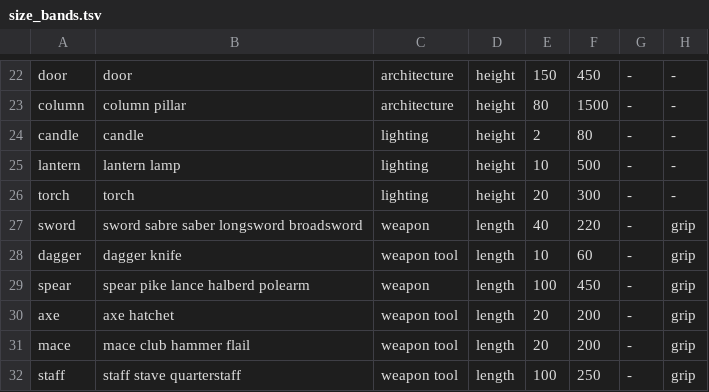
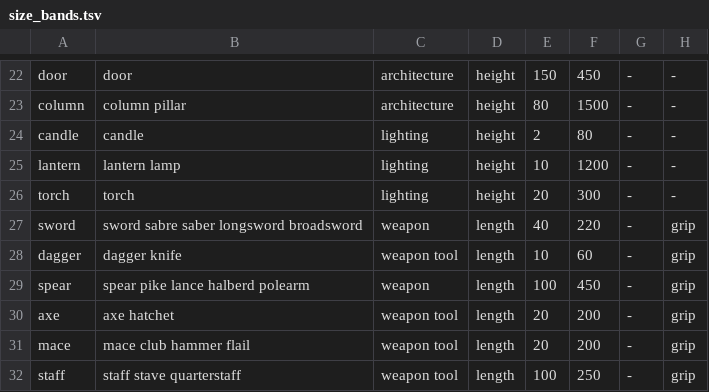
Before and after one commit to michaelcrosato/gtav-cco55-shardfall, a TSV file: store/size_bands.tsv, drawn as a sheet; only a part is shown, gaps mark what is left out.

```diff
--- a/store/size_bands.tsv
+++ b/store/size_bands.tsv
@@ -24,3 +24,3 @@ column	column pillar	architecture	height	80	1500	-	-
 candle	candle	lighting	height	2	80	-	-
-lantern	lantern lamp	lighting	height	10	500	-	-
+lantern	lantern lamp	lighting	height	10	1200	-	-
 torch	torch	lighting	height	20	300	-	-
```
Also changed, not shown: 14 other files.
